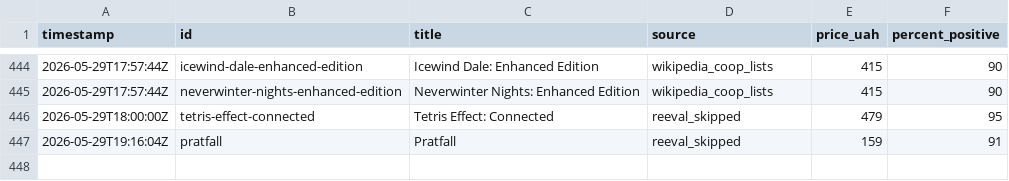
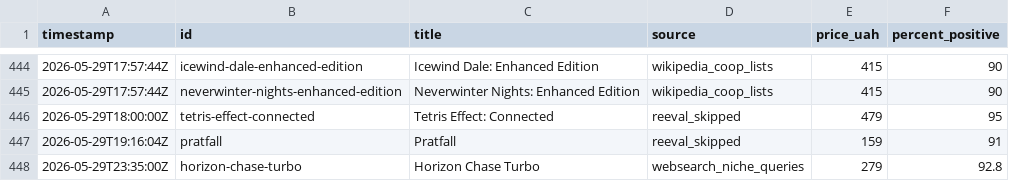
Before and after one commit to LoyEgor/pc-coop-games, a TSV file: .claude/skills/coop-hunter/state/added.tsv, drawn as a sheet; only a part is shown, gaps mark what is left out; the diff names each change by its address in the sheet, - before the commit and + after, or states it on an @@ line.

Commit message:
chore: update progress state, standardize skipped entries, and append Horizon Chase Turbo to data.js

```diff
--- a/.claude/skills/coop-hunter/state/added.tsv
+++ b/.claude/skills/coop-hunter/state/added.tsv
+row 448: 2026-05-29T23:35:00Z | horizon-chase-turbo | Horizon Chase Turbo | websearch_niche_queries | 279 | 92.8
```
Also changed, not shown: .claude/skills/coop-hunter/state/skipped.tsv, 3 other files.
